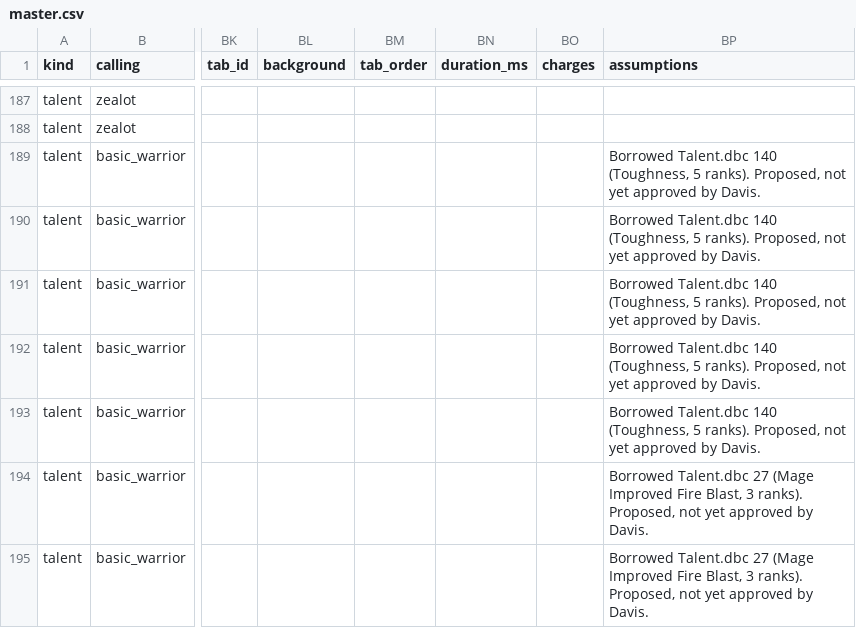
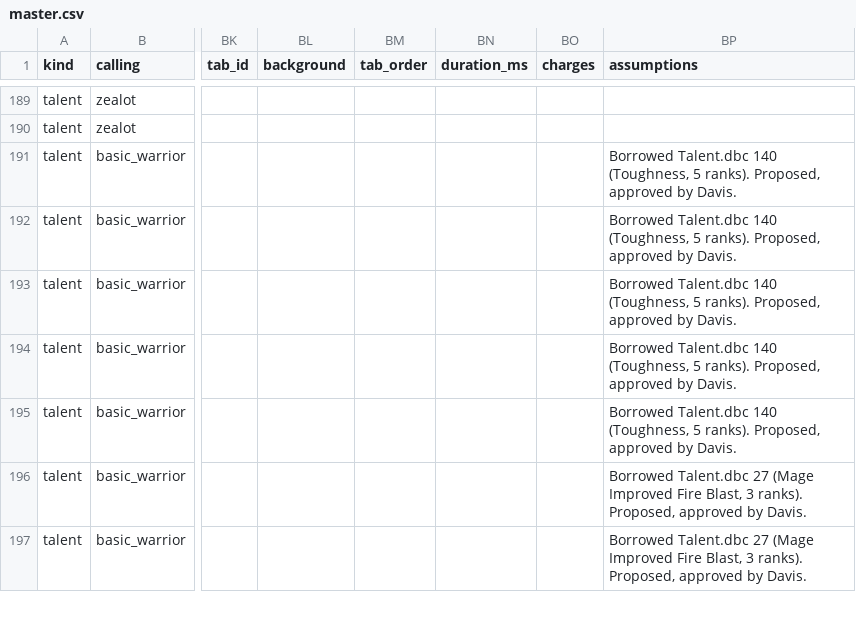
Before and after one commit to dmavs412/twilights-eve-wow, a CSV file: data/twilights-eve/master.csv, drawn as a sheet; only a part is shown, gaps mark what is left out; addresses are those after the commit; the diff covers the shown part only; the diff names each change by its address in the sheet, - before the commit and + after, or states it on an @@ line.

```diff
--- a/data/twilights-eve/master.csv
+++ b/data/twilights-eve/master.csv
-BP191:BP195 (assumptions): …ranks). Proposed, not yet approved by…
+BP191:BP195 (assumptions): …ranks). Proposed, approved by…
-BP196:BP197 (assumptions): …ranks). Proposed, not yet approved by…
+BP196:BP197 (assumptions): …ranks). Proposed, approved by…
```
Also changed, not shown: 2 added rows and 7 edited cells elsewhere in this file, 4 other files.
